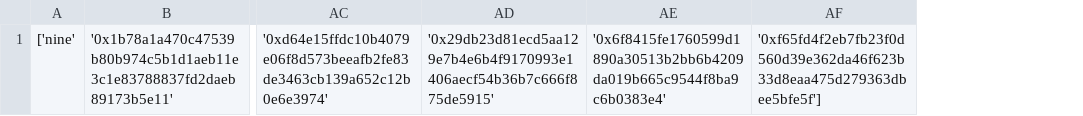
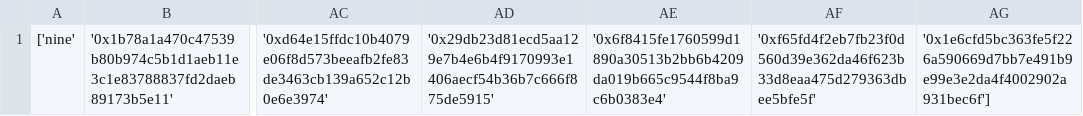
Before and after one commit to Oxraptorbot/listee, a CSV file: network1.csv, drawn as a sheet; only a part is shown, gaps mark what is left out; removed rows and columns are numbered as before the commit, all else as after; the diff names each change by its address in the sheet, - before the commit and + after, or states it on an @@ line.

Commit message:
your_commit_message

```diff
--- a/network1.csv
+++ b/network1.csv
-column AF, row 1: '0xf65fd4f2eb7fb23f0d560d39e362da46f623b33d8eaa475d279363dbee5bfe5f']
+column AF, row 1: '0xf65fd4f2eb7fb23f0d560d39e362da46f623b33d8eaa475d279363dbee5bfe5f'
+column AG, row 1: '0x1e6cfd5bc363fe5f226a590669d7bb7e491b9e99e3e2da4f4002902a931bec6f']
```
